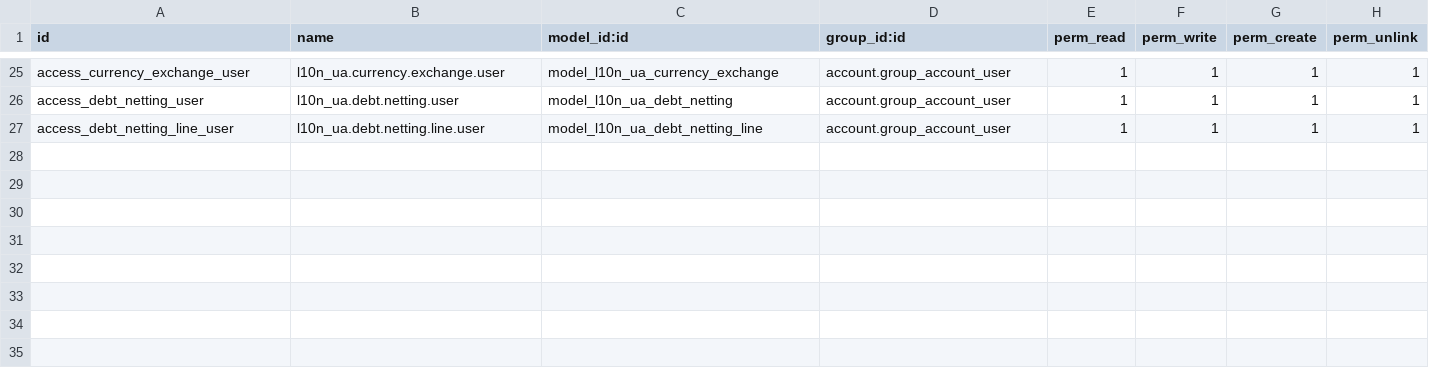
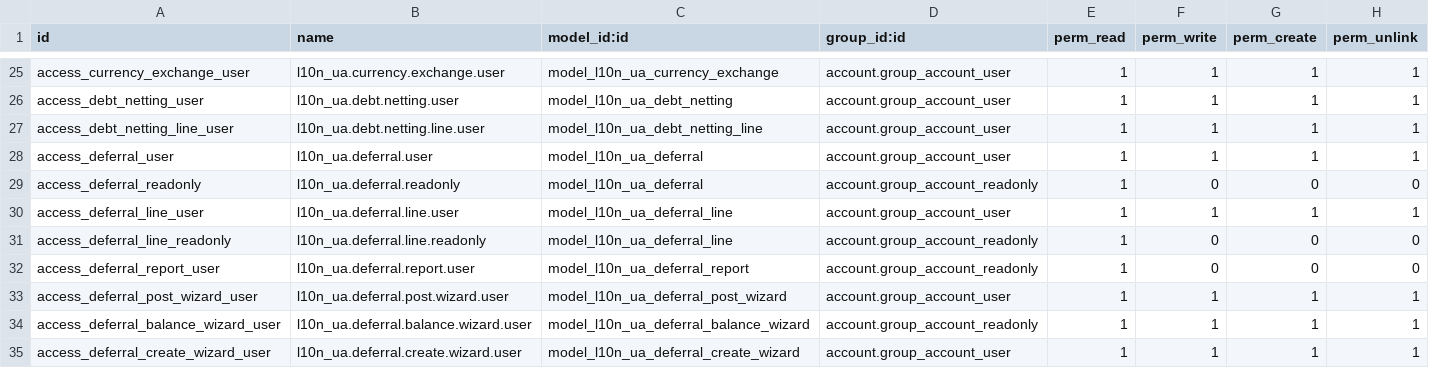
Before and after one commit to ForcePushAndPray/l10n_ua, a CSV file: l10n_ua_accounting/security/ir.model.access.csv, drawn as a sheet; only a part is shown, gaps mark what is left out; the diff names each change by its address in the sheet, - before the commit and + after, or states it on an @@ line.

```diff
--- a/l10n_ua_accounting/security/ir.model.access.csv
+++ b/l10n_ua_accounting/security/ir.model.access.csv
+row 28: access_deferral_user | l10n_ua.deferral.user | model_l10n_ua_deferral | account.group_account_user | 1 | 1 | 1 | 1
+row 29: access_deferral_readonly | l10n_ua.deferral.readonly | model_l10n_ua_deferral | account.group_account_readonly | 1 | 0 | 0 | 0
+row 30: access_deferral_line_user | l10n_ua.deferral.line.user | model_l10n_ua_deferral_line | account.group_account_user | 1 | 1 | 1 | 1
+row 31: access_deferral_line_readonly | l10n_ua.deferral.line.readonly | model_l10n_ua_deferral_line | account.group_account_readonly | 1 | 0 | 0 | 0
+row 32: access_deferral_report_user | l10n_ua.deferral.report.user | model_l10n_ua_deferral_report | account.group_account_readonly | 1 | 0 | 0 | 0
+row 33: access_deferral_post_wizard_user | l10n_ua.deferral.post.wizard.user | model_l10n_ua_deferral_post_wizard | account.group_account_user | 1 | 1 | 1 | 1
+row 34: access_deferral_balance_wizard_user | l10n_ua.deferral.balance.wizard.user | model_l10n_ua_deferral_balance_wizard | account.group_account_readonly | 1 | 1 | 1 | 1
+row 35: access_deferral_create_wizard_user | l10n_ua.deferral.create.wizard.user | model_l10n_ua_deferral_create_wizard | account.group_account_user | 1 | 1 | 1 | 1
```
Also changed, not shown: 16 other files.
